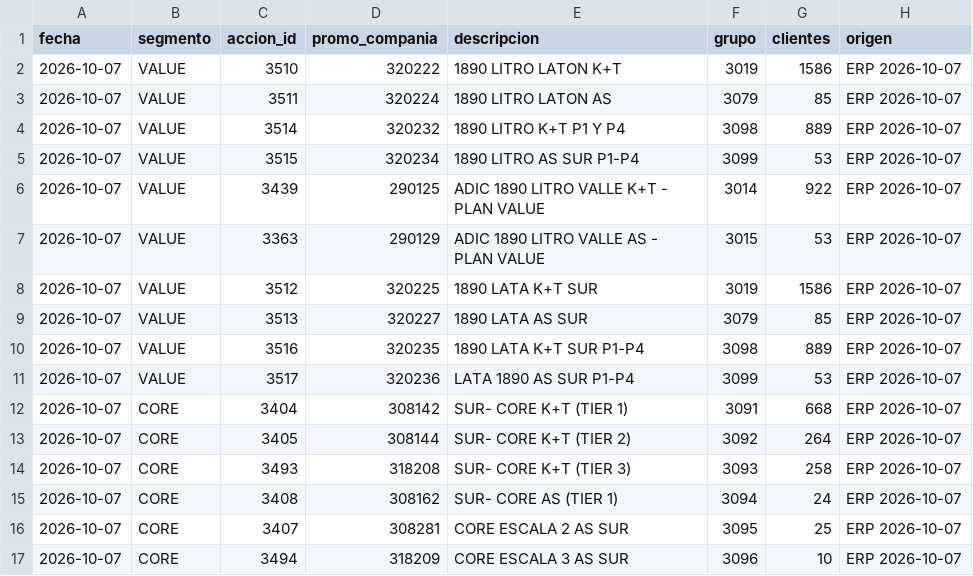
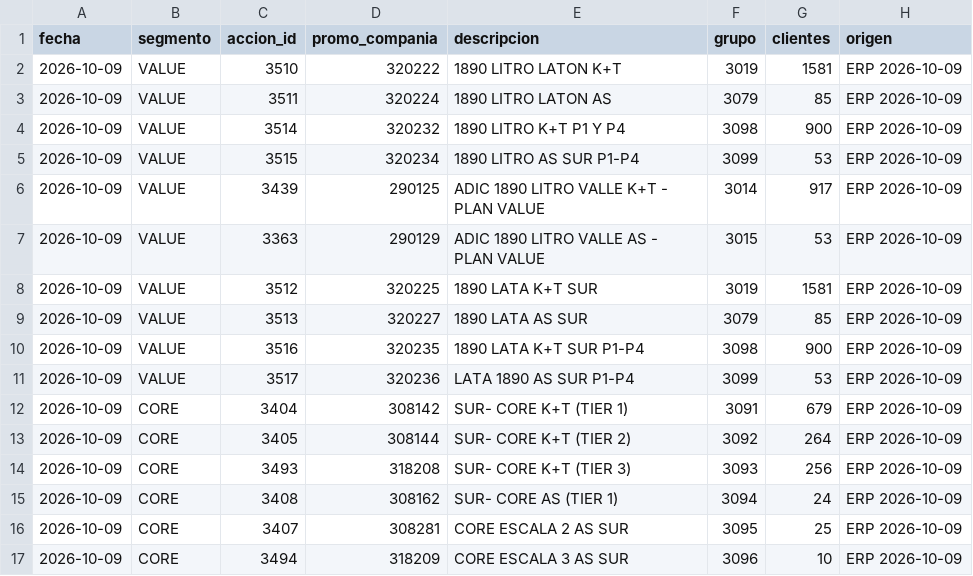
Before and after one commit to tomasddv/grupo-de-clientes-, a CSV file: trade_spend_dashboard/data/processed/group_summary.csv, drawn as a sheet.

```diff
--- a/trade_spend_dashboard/data/processed/group_summary.csv
+++ b/trade_spend_dashboard/data/processed/group_summary.csv
@@ -1,17 +1,17 @@
 fecha,segmento,accion_id,promo_compania,descripcion,grupo,clientes,origen
-2026-10-07,VALUE,3510,320222,1890 LITRO LATON K+T,3019,1586,ERP 2026-10-07
-2026-10-07,VALUE,3511,320224,1890 LITRO LATON AS,3079,85,ERP 2026-10-07
-2026-10-07,VALUE,3514,320232,1890 LITRO K+T P1 Y P4,3098,889,ERP 2026-10-07
-2026-10-07,VALUE,3515,320234,1890 LITRO AS SUR P1-P4,3099,53,ERP 2026-10-07
-2026-10-07,VALUE,3439,290125,ADIC 1890 LITRO VALLE K+T - PLAN VALUE,3014,922,ERP 2026-10-07
-2026-10-07,VALUE,3363,290129,ADIC 1890 LITRO VALLE AS - PLAN VALUE,3015,53,ERP 2026-10-07
-2026-10-07,VALUE,3512,320225,1890 LATA K+T SUR,3019,1586,ERP 2026-10-07
-2026-10-07,VALUE,3513,320227,1890 LATA AS SUR,3079,85,ERP 2026-10-07
-2026-10-07,VALUE,3516,320235,1890 LATA K+T SUR P1-P4,3098,889,ERP 2026-10-07
-2026-10-07,VALUE,3517,320236,LATA 1890 AS SUR P1-P4,3099,53,ERP 2026-10-07
-2026-10-07,CORE,3404,308142,SUR- CORE K+T (TIER 1),3091,668,ERP 2026-10-07
-2026-10-07,CORE,3405,308144,SUR- CORE K+T (TIER 2),3092,264,ERP 2026-10-07
-2026-10-07,CORE,3493,318208,SUR- CORE K+T (TIER 3),3093,258,ERP 2026-10-07
-2026-10-07,CORE,3408,308162,SUR- CORE AS (TIER 1),3094,24,ERP 2026-10-07
-2026-10-07,CORE,3407,308281,CORE ESCALA 2 AS SUR,3095,25,ERP 2026-10-07
-2026-10-07,CORE,3494,318209,CORE ESCALA 3 AS SUR,3096,10,ERP 2026-10-07
+2026-10-09,VALUE,3510,320222,1890 LITRO LATON K+T,3019,1581,ERP 2026-10-09
+2026-10-09,VALUE,3511,320224,1890 LITRO LATON AS,3079,85,ERP 2026-10-09
+2026-10-09,VALUE,3514,320232,1890 LITRO K+T P1 Y P4,3098,900,ERP 2026-10-09
+2026-10-09,VALUE,3515,320234,1890 LITRO AS SUR P1-P4,3099,53,ERP 2026-10-09
+2026-10-09,VALUE,3439,290125,ADIC 1890 LITRO VALLE K+T - PLAN VALUE,3014,917,ERP 2026-10-09
+2026-10-09,VALUE,3363,290129,ADIC 1890 LITRO VALLE AS - PLAN VALUE,3015,53,ERP 2026-10-09
+2026-10-09,VALUE,3512,320225,1890 LATA K+T SUR,3019,1581,ERP 2026-10-09
+2026-10-09,VALUE,3513,320227,1890 LATA AS SUR,3079,85,ERP 2026-10-09
+2026-10-09,VALUE,3516,320235,1890 LATA K+T SUR P1-P4,3098,900,ERP 2026-10-09
+2026-10-09,VALUE,3517,320236,LATA 1890 AS SUR P1-P4,3099,53,ERP 2026-10-09
+2026-10-09,CORE,3404,308142,SUR- CORE K+T (TIER 1),3091,679,ERP 2026-10-09
+2026-10-09,CORE,3405,308144,SUR- CORE K+T (TIER 2),3092,264,ERP 2026-10-09
+2026-10-09,CORE,3493,318208,SUR- CORE K+T (TIER 3),3093,256,ERP 2026-10-09
+2026-10-09,CORE,3408,308162,SUR- CORE AS (TIER 1),3094,24,ERP 2026-10-09
+2026-10-09,CORE,3407,308281,CORE ESCALA 2 AS SUR,3095,25,ERP 2026-10-09
+2026-10-09,CORE,3494,318209,CORE ESCALA 3 AS SUR,3096,10,ERP 2026-10-09
```
Also changed, not shown: trade_spend_dashboard/data/processed/alerts.csv, trade_spend_dashboard/data/processed/client_percentages.csv.
